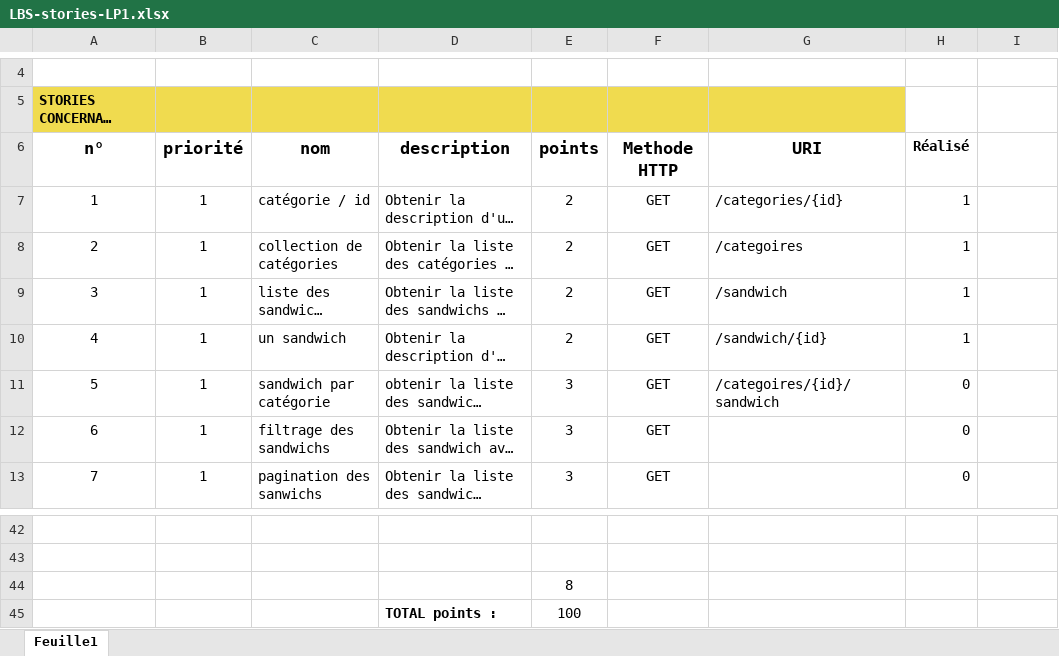
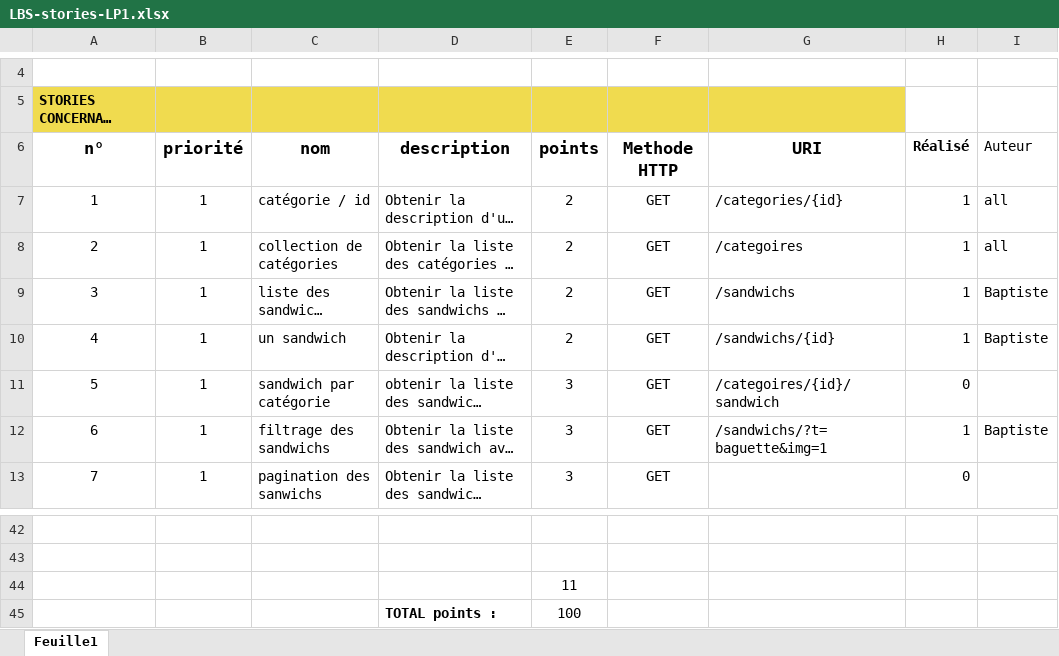
Before and after one commit to Texier54/ApiPhP-LeBonSandwich, an Excel workbook: conception/LBS-stories-LP1.xlsx, sheet Feuille1, drawn as a sheet; only a part is shown, gaps mark what is left out; long unchanged cells end in …; values as stored, in another font and other column widths than the file's, no borders; the diff names each change by its address in the sheet, - before the commit and + after, or states it on an @@ line.

```diff
--- a/conception/LBS-stories-LP1.xlsx (sheet Feuille1)
+++ b/conception/LBS-stories-LP1.xlsx (sheet Feuille1)
-I6: (empty)
+I6: Auteur
-I7:I8: (empty)
+I7:I8: all
-G9: /sandwich
+G9: /sandwichs
-I9:I10: (empty)
+I9:I10: Baptiste
-G10: /sandwich/{id}
+G10: /sandwichs/{id}
-G12: (empty)
+G12: /sandwichs/?t=baguette&img=1
-H12: 0
+H12: 1
-I12: (empty)
+I12: Baptiste
-E44: 8
+E44: 11
```
Also changed, not shown: 9 other files.
